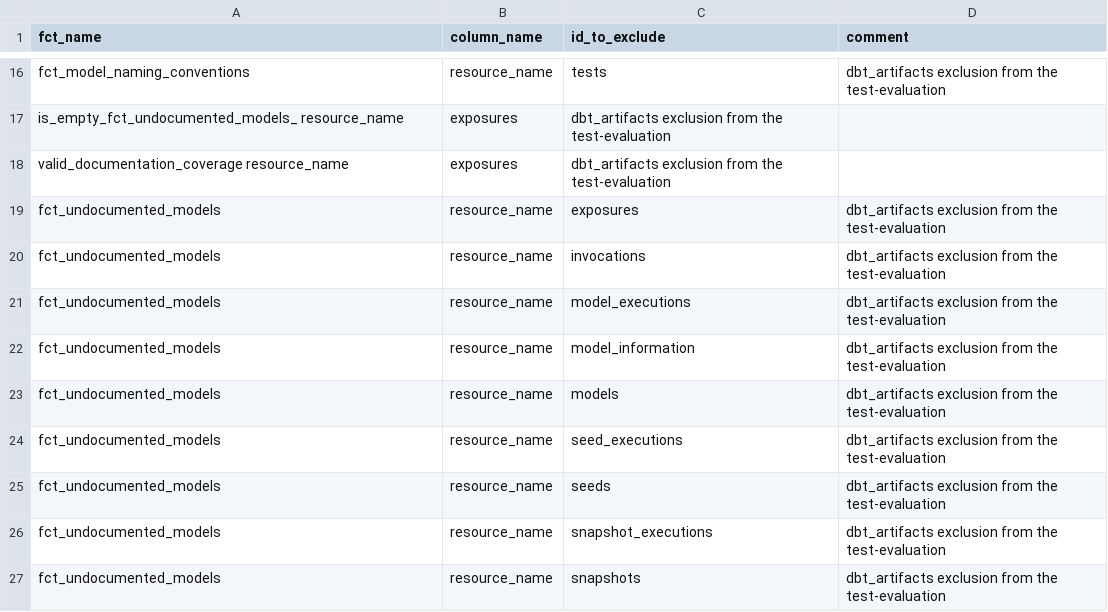
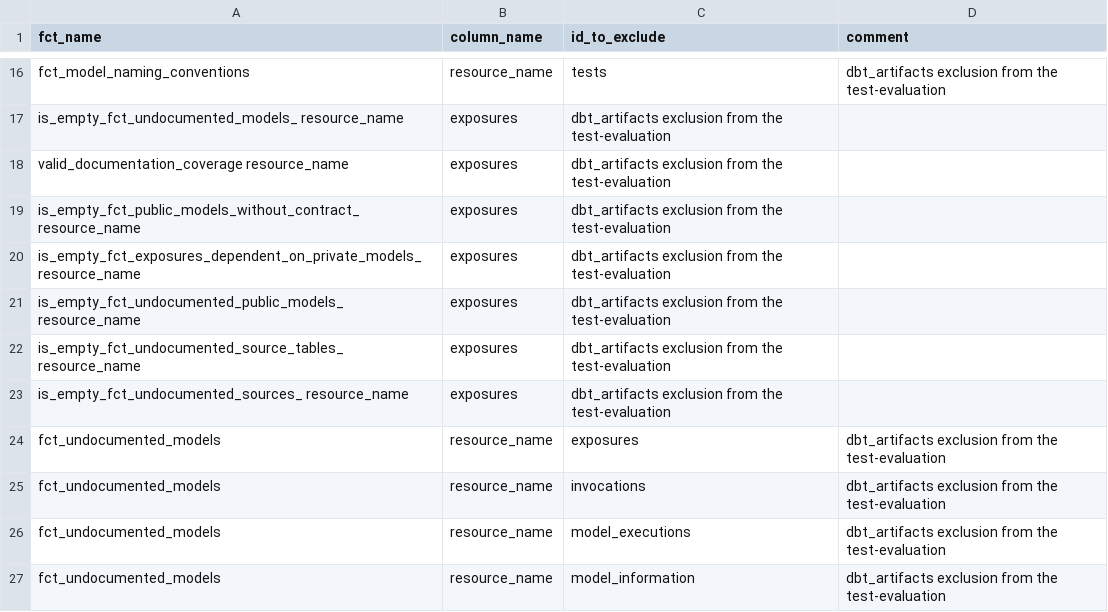
Before and after one commit to Lakshmi365/dBT_Master, a CSV file: seeds/dbt_project_evaluator_exceptions.csv, drawn as a sheet; only a part is shown, gaps mark what is left out; the shorter side is filled out with more unchanged rows; the diff names each change by its address in the sheet, - before the commit and + after, or states it on an @@ line.

Commit message:
added dbt_project_Evaluator package models errors exception models to the seeds file

```diff
--- a/seeds/dbt_project_evaluator_exceptions.csv
+++ b/seeds/dbt_project_evaluator_exceptions.csv
+row 19: is_empty_fct_public_models_without_contract_ resource_name | exposures | dbt_artifacts exclusion from the test-evaluation
+row 20: is_empty_fct_exposures_dependent_on_private_models_ resource_name | exposures | dbt_artifacts exclusion from the test-evaluation
+row 21: is_empty_fct_undocumented_public_models_ resource_name | exposures | dbt_artifacts exclusion from the test-evaluation
+row 22: is_empty_fct_undocumented_source_tables_ resource_name | exposures | dbt_artifacts exclusion from the test-evaluation
+row 23: is_empty_fct_undocumented_sources_ resource_name | exposures | dbt_artifacts exclusion from the test-evaluation
```
